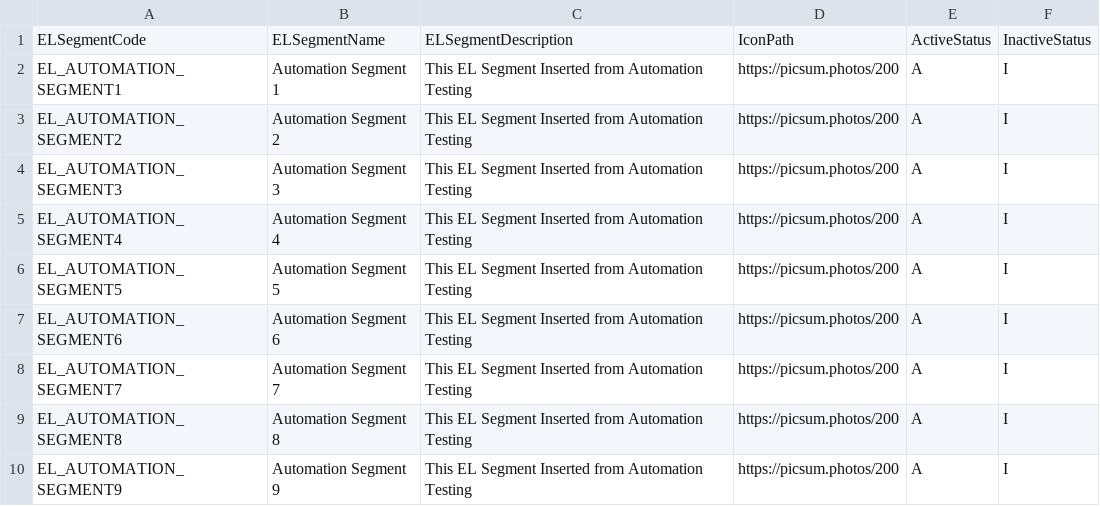
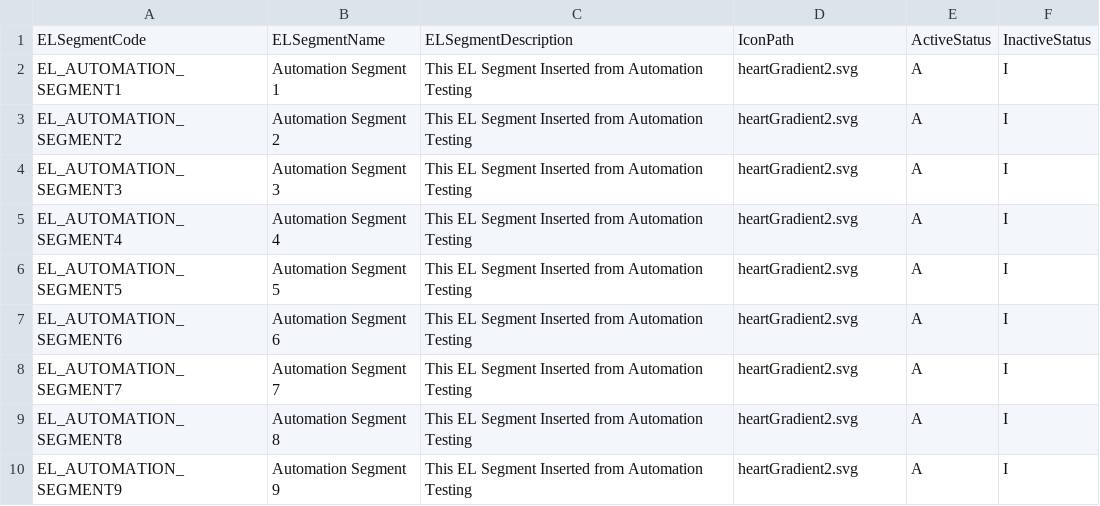
Before and after one commit to kamron-newton/gittestadvanced, a CSV file: References/ELSegment.csv, drawn as a sheet.

Commit message:
Modified icon path in ELSegment CSV

```diff
--- a/References/ELSegment.csv
+++ b/References/ELSegment.csv
@@ -1,10 +1,10 @@
 ELSegmentCode,ELSegmentName,ELSegmentDescription,IconPath,ActiveStatus,InactiveStatus
-EL_AUTOMATION_SEGMENT1,Automation Segment 1,This EL Segment Inserted from Automation Testing,https://picsum.photos/200,A,I
-EL_AUTOMATION_SEGMENT2,Automation Segment 2,This EL Segment Inserted from Automation Testing,https://picsum.photos/200,A,I
-EL_AUTOMATION_SEGMENT3,Automation Segment 3,This EL Segment Inserted from Automation Testing,https://picsum.photos/200,A,I
-EL_AUTOMATION_SEGMENT4,Automation Segment 4,This EL Segment Inserted from Automation Testing,https://picsum.photos/200,A,I
-EL_AUTOMATION_SEGMENT5,Automation Segment 5,This EL Segment Inserted from Automation Testing,https://picsum.photos/200,A,I
-EL_AUTOMATION_SEGMENT6,Automation Segment 6,This EL Segment Inserted from Automation Testing,https://picsum.photos/200,A,I
-EL_AUTOMATION_SEGMENT7,Automation Segment 7,This EL Segment Inserted from Automation Testing,https://picsum.photos/200,A,I
-EL_AUTOMATION_SEGMENT8,Automation Segment 8,This EL Segment Inserted from Automation Testing,https://picsum.photos/200,A,I
-EL_AUTOMATION_SEGMENT9,Automation Segment 9,This EL Segment Inserted from Automation Testing,https://picsum.photos/200,A,I
+EL_AUTOMATION_SEGMENT1,Automation Segment 1,This EL Segment Inserted from Automation Testing,heartGradient2.svg,A,I
+EL_AUTOMATION_SEGMENT2,Automation Segment 2,This EL Segment Inserted from Automation Testing,heartGradient2.svg,A,I
+EL_AUTOMATION_SEGMENT3,Automation Segment 3,This EL Segment Inserted from Automation Testing,heartGradient2.svg,A,I
+EL_AUTOMATION_SEGMENT4,Automation Segment 4,This EL Segment Inserted from Automation Testing,heartGradient2.svg,A,I
+EL_AUTOMATION_SEGMENT5,Automation Segment 5,This EL Segment Inserted from Automation Testing,heartGradient2.svg,A,I
+EL_AUTOMATION_SEGMENT6,Automation Segment 6,This EL Segment Inserted from Automation Testing,heartGradient2.svg,A,I
+EL_AUTOMATION_SEGMENT7,Automation Segment 7,This EL Segment Inserted from Automation Testing,heartGradient2.svg,A,I
+EL_AUTOMATION_SEGMENT8,Automation Segment 8,This EL Segment Inserted from Automation Testing,heartGradient2.svg,A,I
+EL_AUTOMATION_SEGMENT9,Automation Segment 9,This EL Segment Inserted from Automation Testing,heartGradient2.svg,A,I
```
